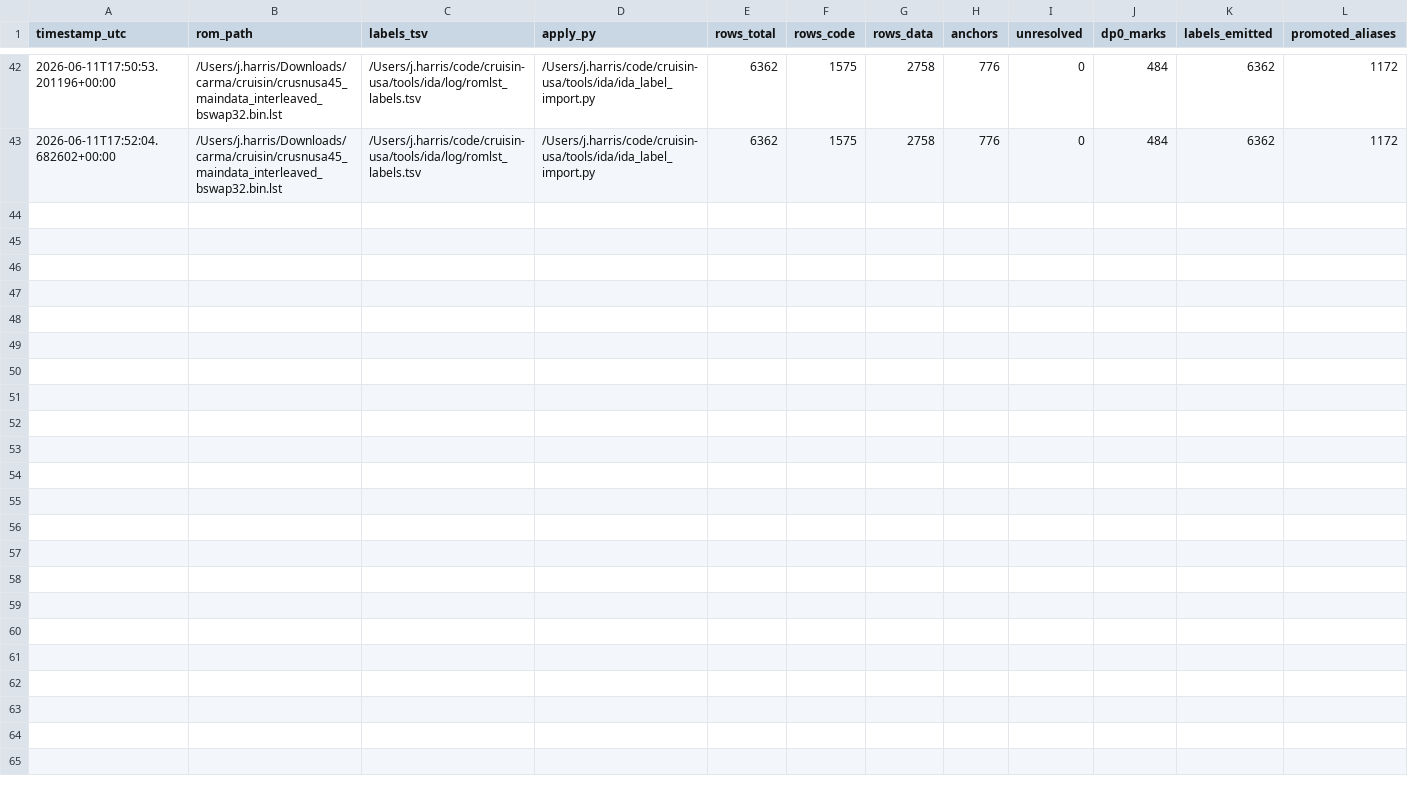
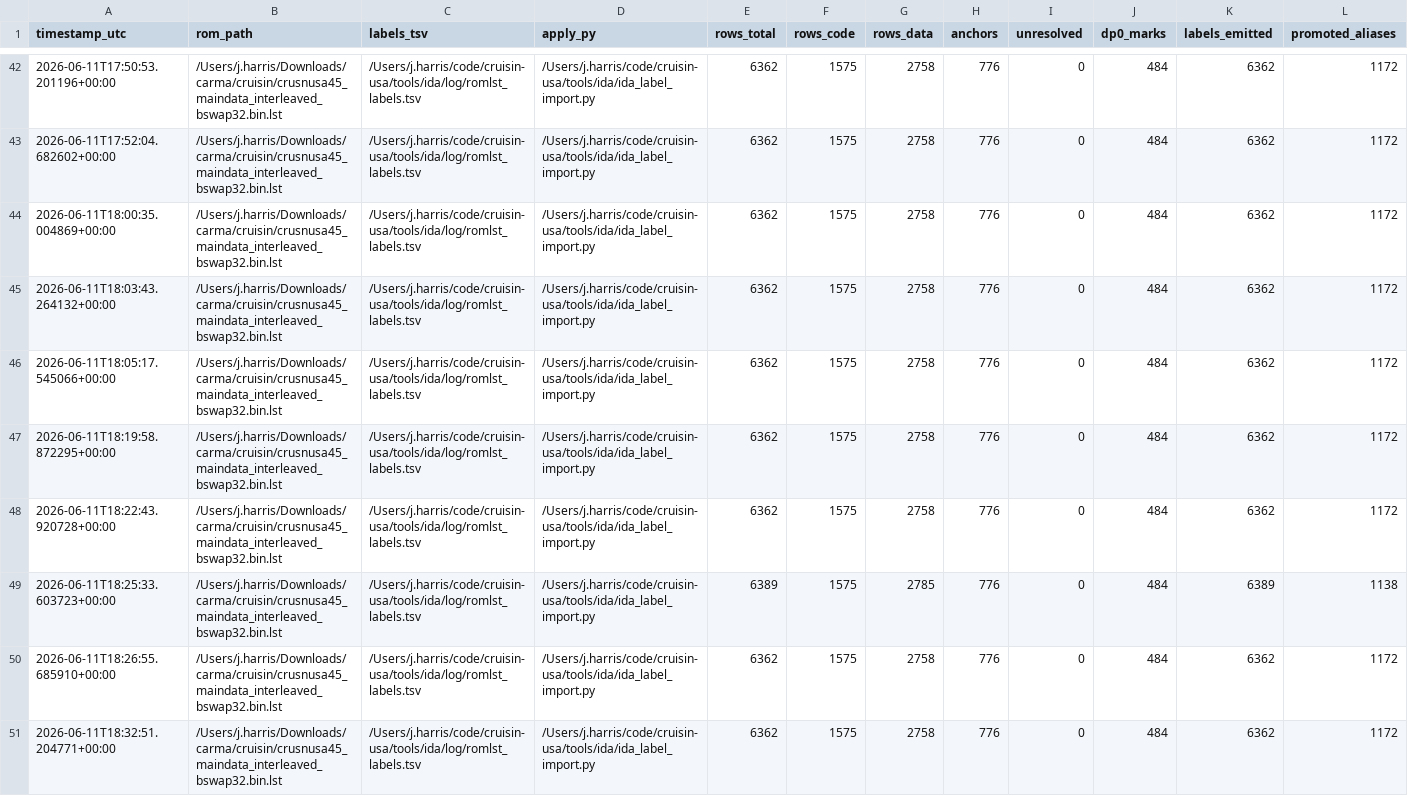
Before and after one commit to jeff-1amstudios/cruisin-usa, a TSV file: tools/ida/log/romlst_run_log.tsv, drawn as a sheet; only a part is shown, gaps mark what is left out; rows hold the shown columns only; the diff names each change by its address in the sheet, - before the commit and + after, or states it on an @@ line.

```diff
--- a/tools/ida/log/romlst_run_log.tsv
+++ b/tools/ida/log/romlst_run_log.tsv
+row 44: 2026-06-11T18:00:35.004869+00:00 | /Users/j.harris/Downloads/carma/cruisin/crusnusa45_maindata_interleaved_bswap32.bin.lst | /Users/j.harris/code/cruisin-usa/tools/ida/log/romlst_labels.tsv | /Users/j.harris/code/cruisin-usa/tools/ida/ida_label_import.py | 6362 | 1575 | 2758 | 776 | 0 | 484 | 6362 | 1172
+row 45: 2026-06-11T18:03:43.264132+00:00 | /Users/j.harris/Downloads/carma/cruisin/crusnusa45_maindata_interleaved_bswap32.bin.lst | /Users/j.harris/code/cruisin-usa/tools/ida/log/romlst_labels.tsv | /Users/j.harris/code/cruisin-usa/tools/ida/ida_label_import.py | 6362 | 1575 | 2758 | 776 | 0 | 484 | 6362 | 1172
+row 46: 2026-06-11T18:05:17.545066+00:00 | /Users/j.harris/Downloads/carma/cruisin/crusnusa45_maindata_interleaved_bswap32.bin.lst | /Users/j.harris/code/cruisin-usa/tools/ida/log/romlst_labels.tsv | /Users/j.harris/code/cruisin-usa/tools/ida/ida_label_import.py | 6362 | 1575 | 2758 | 776 | 0 | 484 | 6362 | 1172
+row 47: 2026-06-11T18:19:58.872295+00:00 | /Users/j.harris/Downloads/carma/cruisin/crusnusa45_maindata_interleaved_bswap32.bin.lst | /Users/j.harris/code/cruisin-usa/tools/ida/log/romlst_labels.tsv | /Users/j.harris/code/cruisin-usa/tools/ida/ida_label_import.py | 6362 | 1575 | 2758 | 776 | 0 | 484 | 6362 | 1172
+row 48: 2026-06-11T18:22:43.920728+00:00 | /Users/j.harris/Downloads/carma/cruisin/crusnusa45_maindata_interleaved_bswap32.bin.lst | /Users/j.harris/code/cruisin-usa/tools/ida/log/romlst_labels.tsv | /Users/j.harris/code/cruisin-usa/tools/ida/ida_label_import.py | 6362 | 1575 | 2758 | 776 | 0 | 484 | 6362 | 1172
+row 49: 2026-06-11T18:25:33.603723+00:00 | /Users/j.harris/Downloads/carma/cruisin/crusnusa45_maindata_interleaved_bswap32.bin.lst | /Users/j.harris/code/cruisin-usa/tools/ida/log/romlst_labels.tsv | /Users/j.harris/code/cruisin-usa/tools/ida/ida_label_import.py | 6389 | 1575 | 2785 | 776 | 0 | 484 | 6389 | 1138
+row 50: 2026-06-11T18:26:55.685910+00:00 | /Users/j.harris/Downloads/carma/cruisin/crusnusa45_maindata_interleaved_bswap32.bin.lst | /Users/j.harris/code/cruisin-usa/tools/ida/log/romlst_labels.tsv | /Users/j.harris/code/cruisin-usa/tools/ida/ida_label_import.py | 6362 | 1575 | 2758 | 776 | 0 | 484 | 6362 | 1172
+row 51: 2026-06-11T18:32:51.204771+00:00 | /Users/j.harris/Downloads/carma/cruisin/crusnusa45_maindata_interleaved_bswap32.bin.lst | /Users/j.harris/code/cruisin-usa/tools/ida/log/romlst_labels.tsv | /Users/j.harris/code/cruisin-usa/tools/ida/ida_label_import.py | 6362 | 1575 | 2758 | 776 | 0 | 484 | 6362 | 1172
```
Also changed, not shown: 5 other files.
